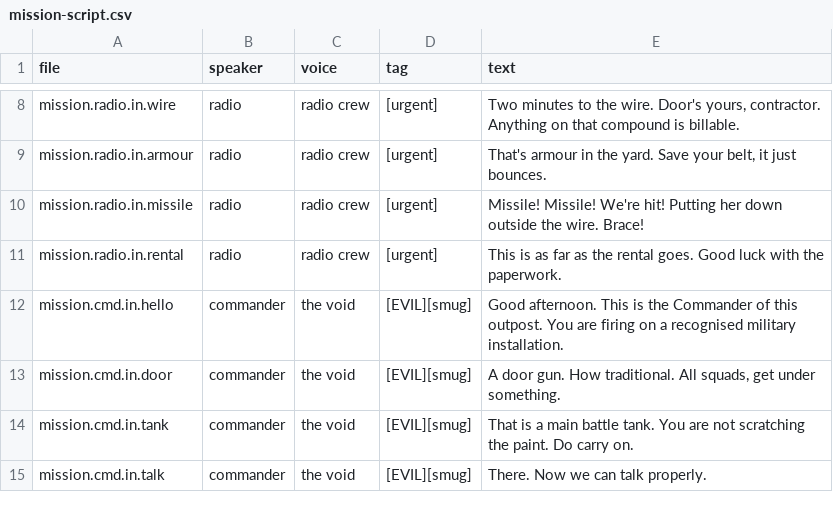
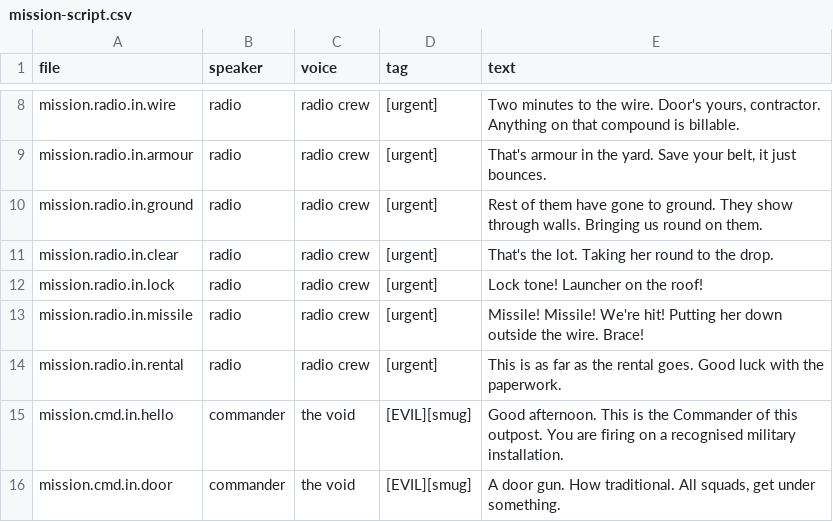
Before and after one commit to jaredb650/overpowered2, a CSV file: docs/voice/mission-script.csv, drawn as a sheet; only a part is shown, gaps mark what is left out; the shorter side is filled out with more unchanged rows.

```diff
--- a/docs/voice/mission-script.csv
+++ b/docs/voice/mission-script.csv
@@ -9,2 +9,5 @@ file,speaker,voice,tag,text
 "mission.radio.in.armour",radio,"radio crew",[urgent],"That's armour in the yard. Save your belt, it just bounces."
+"mission.radio.in.ground",radio,"radio crew",[urgent],"Rest of them have gone to ground. They show through walls. Bringing us round on them."
+"mission.radio.in.clear",radio,"radio crew",[urgent],"That's the lot. Taking her round to the drop."
+"mission.radio.in.lock",radio,"radio crew",[urgent],"Lock tone! Launcher on the roof!"
 "mission.radio.in.missile",radio,"radio crew",[urgent],"Missile! Missile! We're hit! Putting her down outside the wire. Brace!"
```
Also changed, not shown: 17 other files.
